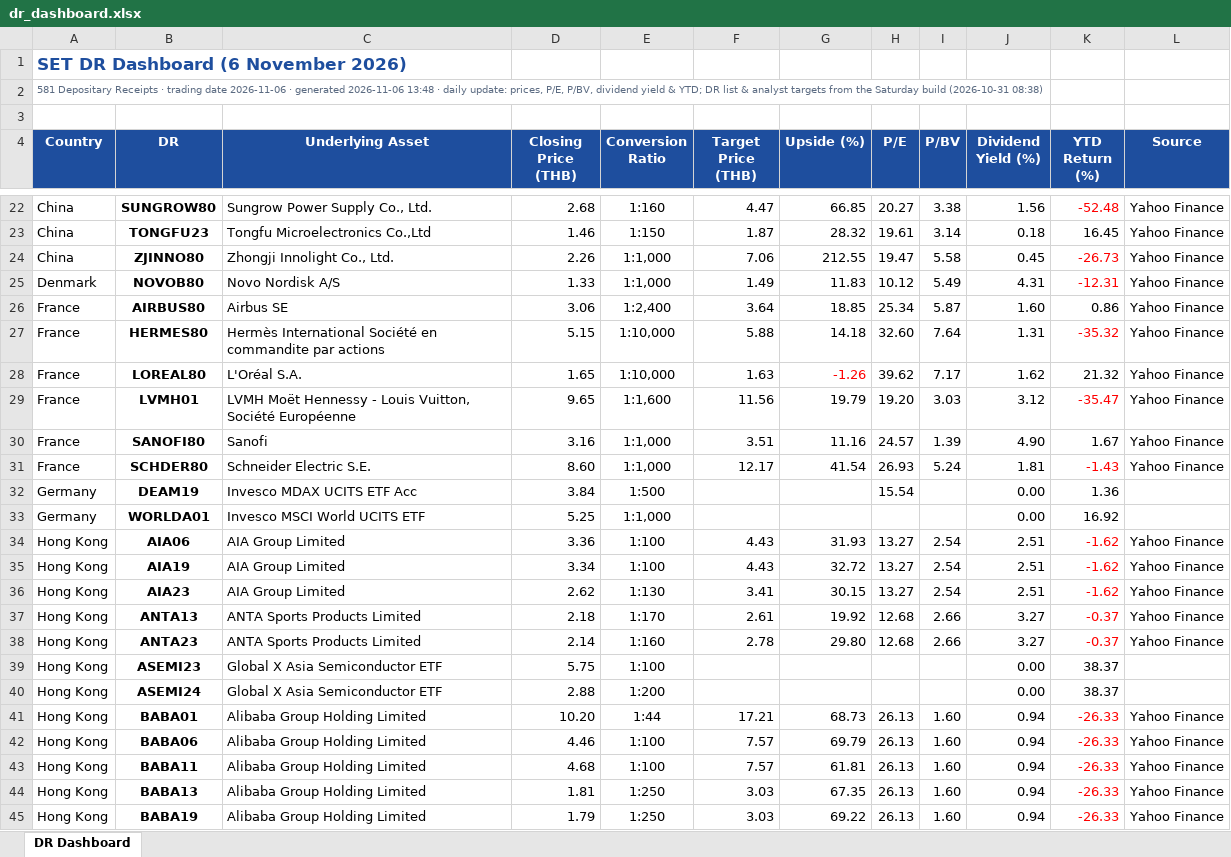
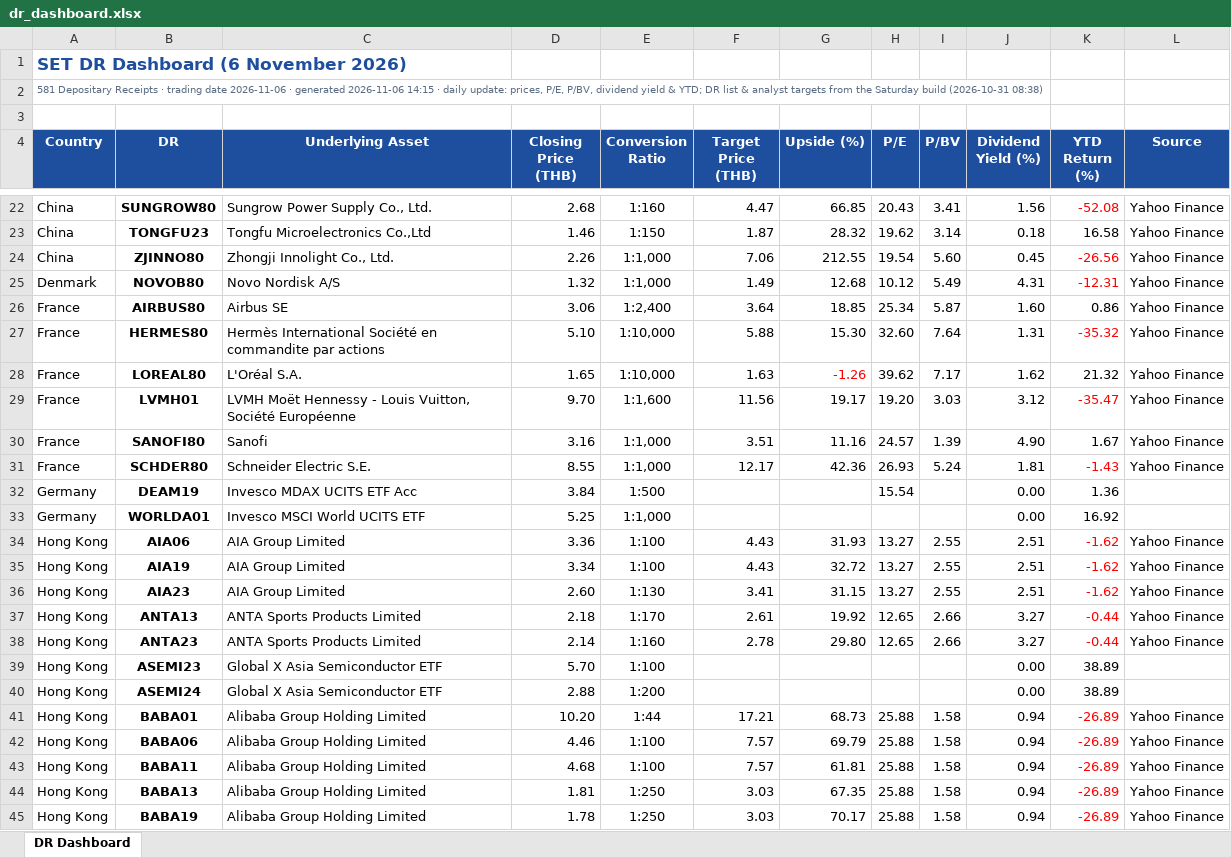
Before and after one commit to PridiL/dr-dashboard, an Excel workbook: dr_dashboard.xlsx, sheet DR Dashboard, drawn as a sheet; only a part is shown, gaps mark what is left out; values as stored, in another font and other column widths than the file's, no borders; the diff covers the shown part only; the diff names each change by its address in the sheet, - before the commit and + after, or states it on an @@ line.

```diff
--- a/dr_dashboard.xlsx (sheet DR Dashboard)
+++ b/dr_dashboard.xlsx (sheet DR Dashboard)
-A2 (Country): …generated 2026-11-06 13:48 · daily…
+A2 (Country): …generated 2026-11-06 14:15 · daily…
-H22 (P/E): 20.27
+H22 (P/E): 20.43
-I22 (P/BV): 3.38
+I22 (P/BV): 3.41
-K22 (YTD Return (%)): -52.48
+K22 (YTD Return (%)): -52.08
-H23 (P/E): 19.61
+H23 (P/E): 19.62
-K23 (YTD Return (%)): 16.45
+K23 (YTD Return (%)): 16.58
-H24 (P/E): 19.47
+H24 (P/E): 19.54
-I24 (P/BV): 5.58
+I24 (P/BV): 5.60
-K24 (YTD Return (%)): -26.73
+K24 (YTD Return (%)): -26.56
-D25 (Closing Price (THB)): 1.33
+D25 (Closing Price (THB)): 1.32
-G25 (Upside (%)): 11.83
+G25 (Upside (%)): 12.68
-D27 (Closing Price (THB)): 5.15
+D27 (Closing Price (THB)): 5.10
-G27 (Upside (%)): 14.18
+G27 (Upside (%)): 15.30
-D29 (Closing Price (THB)): 9.65
+D29 (Closing Price (THB)): 9.70
-G29 (Upside (%)): 19.79
+G29 (Upside (%)): 19.17
-D31 (Closing Price (THB)): 8.60
+D31 (Closing Price (THB)): 8.55
-G31 (Upside (%)): 41.54
+G31 (Upside (%)): 42.36
-I34:I36 (P/BV): 2.54
+I34:I36 (P/BV): 2.55
-D36 (Closing Price (THB)): 2.62
+D36 (Closing Price (THB)): 2.60
-G36 (Upside (%)): 30.15
+G36 (Upside (%)): 31.15
-H37:H38 (P/E): 12.68
+H37:H38 (P/E): 12.65
-K37:K38 (YTD Return (%)): -0.37
+K37:K38 (YTD Return (%)): -0.44
-D39 (Closing Price (THB)): 5.75
+D39 (Closing Price (THB)): 5.70
-K39:K40 (YTD Return (%)): 38.37
+K39:K40 (YTD Return (%)): 38.89
-H41:H45 (P/E): 26.13
+H41:H45 (P/E): 25.88
-I41:I45 (P/BV): 1.60
+I41:I45 (P/BV): 1.58
-K41:K45 (YTD Return (%)): -26.33
+K41:K45 (YTD Return (%)): -26.89
-D45 (Closing Price (THB)): 1.79
+D45 (Closing Price (THB)): 1.78
-G45 (Upside (%)): 69.22
+G45 (Upside (%)): 70.17
```
Also changed, not shown: 585 edited cells elsewhere in this sheet, 2 other files.
